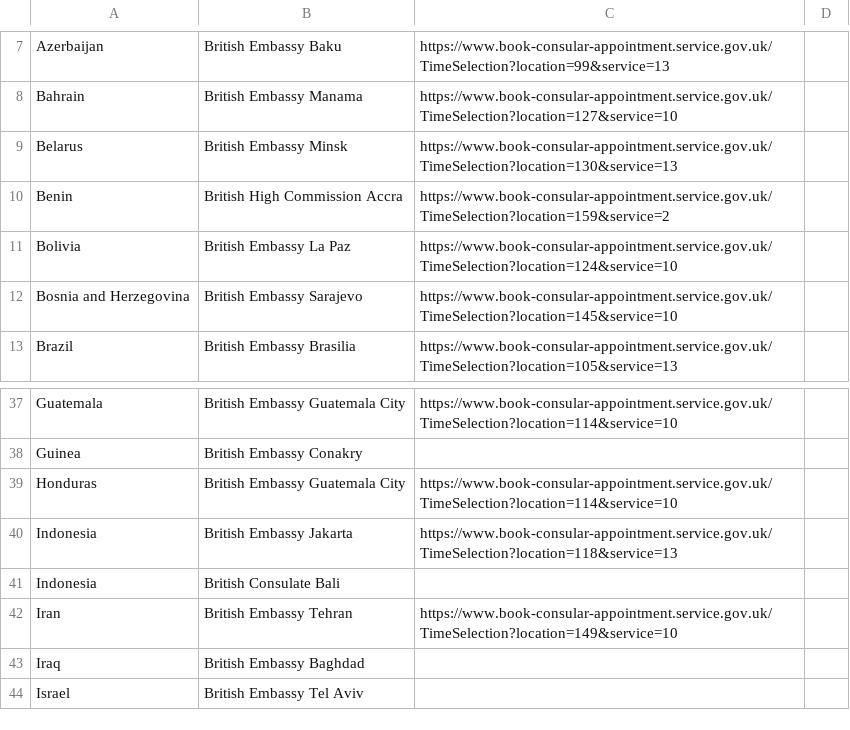
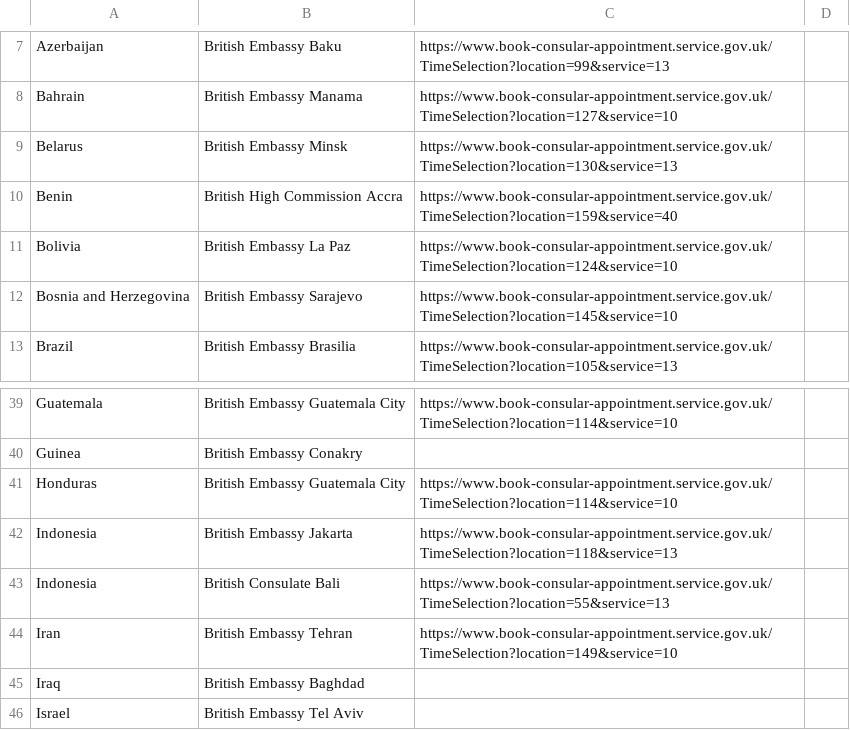
Before and after one commit to UKForeignOffice/notarial-api, a TSV file: dynamic-content/tsv/booking-links.tsv, drawn as a sheet; only a part is shown, gaps mark what is left out; the diff covers the shown part only.

```diff
--- a/dynamic-content/tsv/booking-links.tsv
+++ b/dynamic-content/tsv/booking-links.tsv
@@ -9,3 +9,3 @@ Bahrain	British Embassy Manama	https://www.book-consular-appointment.service.gov
 Belarus	British Embassy Minsk	https://www.book-consular-appointment.service.gov.uk/TimeSelection?location=130&service=13	
-Benin	British High Commission Accra	https://www.book-consular-appointment.service.gov.uk/TimeSelection?location=159&service=2	
+Benin	British High Commission Accra	https://www.book-consular-appointment.service.gov.uk/TimeSelection?location=159&service=40	
 Bolivia	British Embassy La Paz	https://www.book-consular-appointment.service.gov.uk/TimeSelection?location=124&service=10	
@@ -40,3 +42,3 @@ Honduras	British Embassy Guatemala City	https://www.book-consular-appointment.se
 Indonesia	British Embassy Jakarta	https://www.book-consular-appointment.service.gov.uk/TimeSelection?location=118&service=13	
-Indonesia	British Consulate Bali		
+Indonesia	British Consulate Bali	https://www.book-consular-appointment.service.gov.uk/TimeSelection?location=55&service=13	
 Iran	British Embassy Tehran	https://www.book-consular-appointment.service.gov.uk/TimeSelection?location=149&service=10	
```
Also changed, not shown: 5 added rows and 3 edited cells elsewhere in this file, 1 other file.
